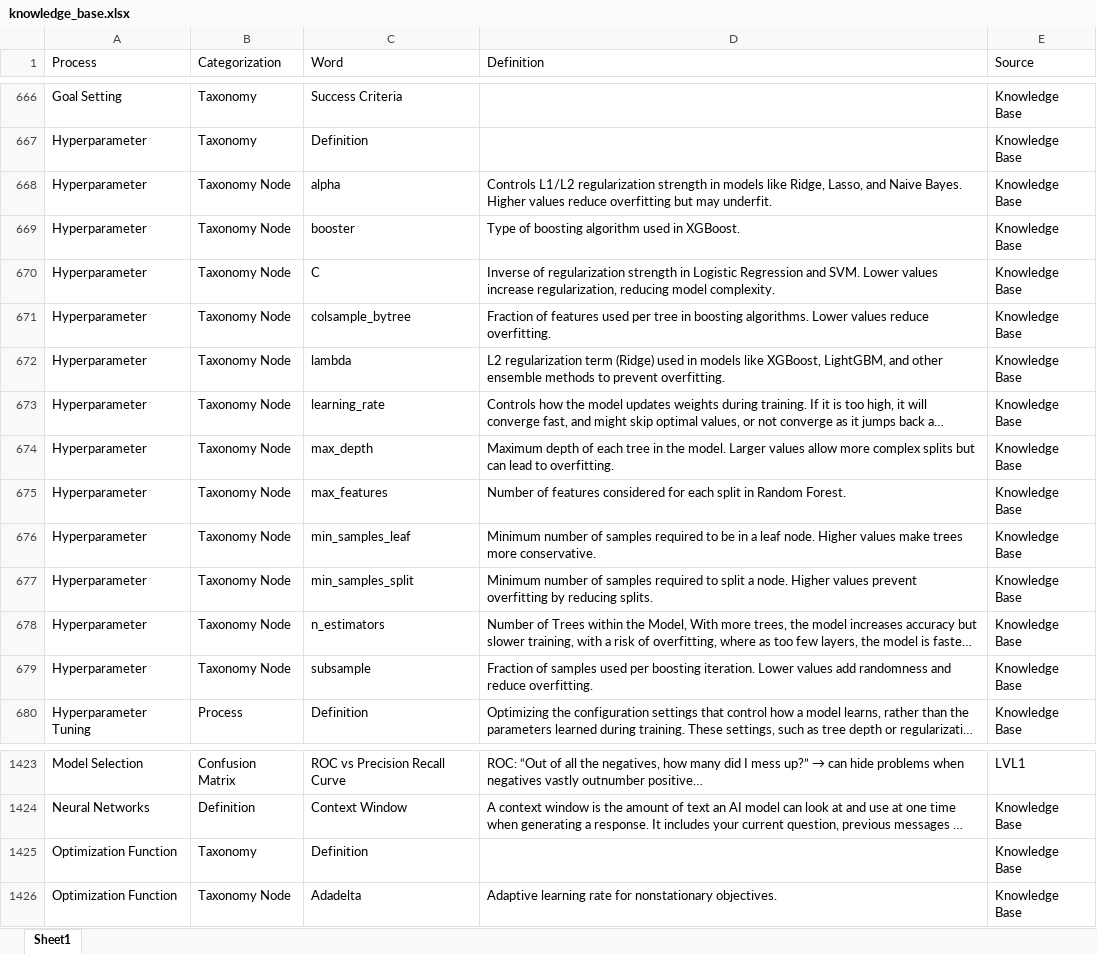
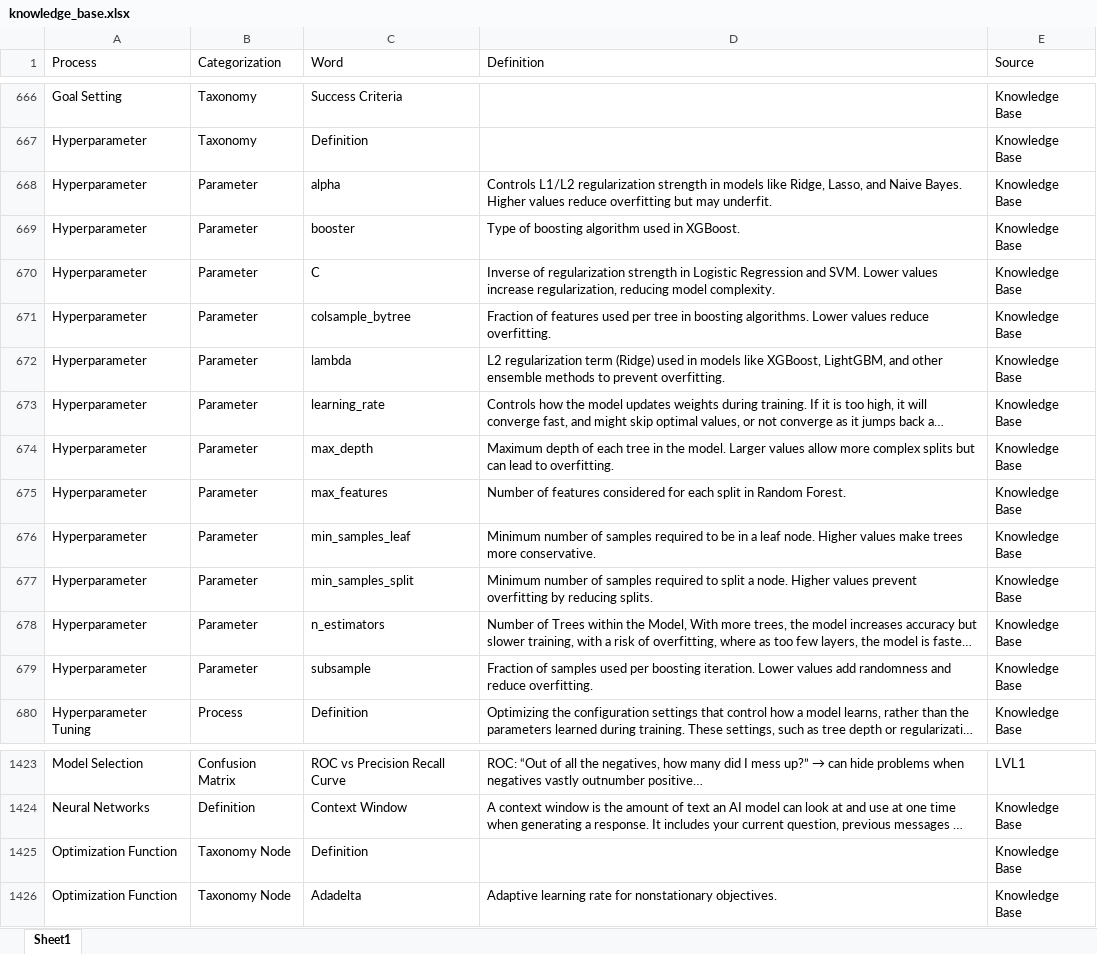
Before and after one commit to derek-dewald/Python_Tools, an Excel workbook: Streamlit/Data/knowledge_base.xlsx, sheet Sheet1, drawn as a sheet; only a part is shown, gaps mark what is left out; long unchanged cells end in …; values as stored, in another font and other column widths than the file's, no borders; the diff names each change by its address in the sheet, - before the commit and + after, or states it on an @@ line.

```diff
--- a/Streamlit/Data/knowledge_base.xlsx (sheet Sheet1)
+++ b/Streamlit/Data/knowledge_base.xlsx (sheet Sheet1)
-B668:B679 (Categorization): Taxonomy Node
+B668:B679 (Categorization): Parameter
-B1425 (Categorization): Taxonomy
+B1425 (Categorization): Taxonomy Node
```
Also changed, not shown: 9 other files.
